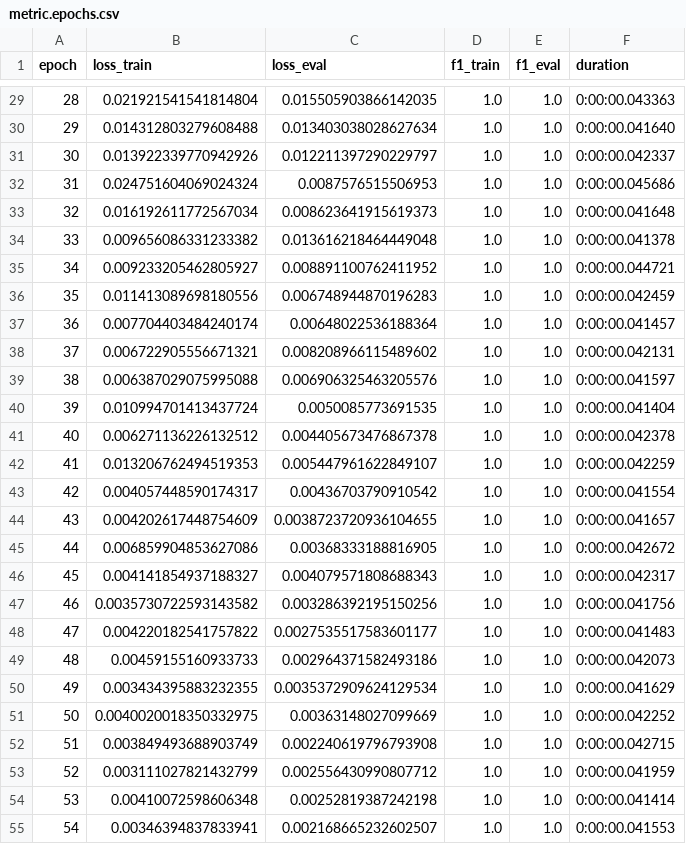
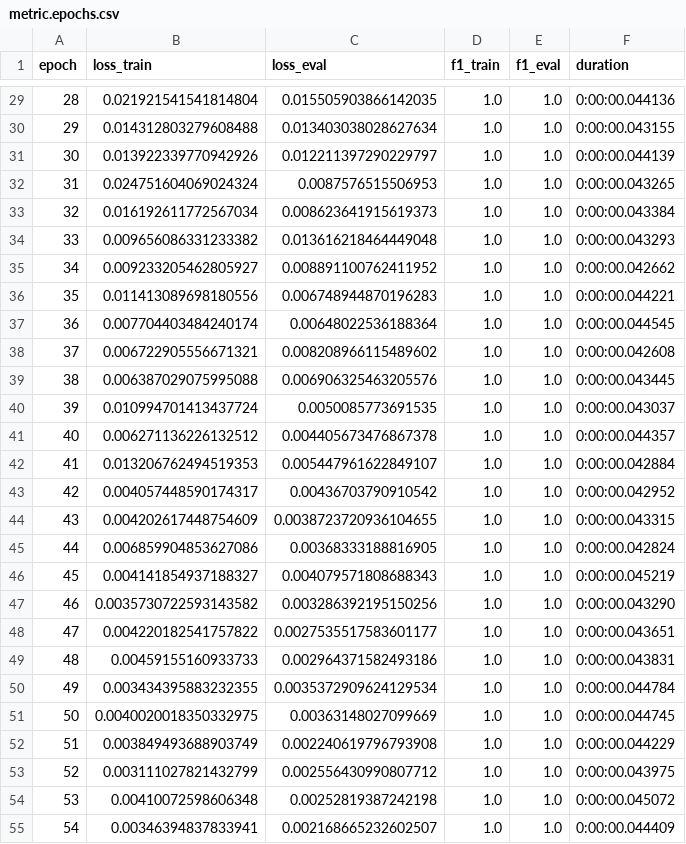
Before and after one commit to simon-muenker/NLP-SoSe22--NLP-Proj, a CSV file: experiments/_debug/hybrid/metric.epochs.csv, drawn as a sheet; only a part is shown, gaps mark what is left out; the diff covers the shown part only.

```diff
--- a/experiments/_debug/hybrid/metric.epochs.csv
+++ b/experiments/_debug/hybrid/metric.epochs.csv
@@ -29,27 +29,27 @@ epoch,loss_train,loss_eval,f1_train,f1_eval,duration
-28,0.021921541541814804,0.015505903866142035,1.0,1.0,0:00:00.043363
-29,0.014312803279608488,0.013403038028627634,1.0,1.0,0:00:00.041640
-30,0.013922339770942926,0.012211397290229797,1.0,1.0,0:00:00.042337
-31,0.024751604069024324,0.0087576515506953,1.0,1.0,0:00:00.045686
-32,0.016192611772567034,0.008623641915619373,1.0,1.0,0:00:00.041648
-33,0.009656086331233382,0.013616218464449048,1.0,1.0,0:00:00.041378
-34,0.009233205462805927,0.008891100762411952,1.0,1.0,0:00:00.044721
-35,0.011413089698180556,0.006748944870196283,1.0,1.0,0:00:00.042459
-36,0.007704403484240174,0.00648022536188364,1.0,1.0,0:00:00.041457
-37,0.006722905556671321,0.008208966115489602,1.0,1.0,0:00:00.042131
-38,0.006387029075995088,0.006906325463205576,1.0,1.0,0:00:00.041597
-39,0.010994701413437724,0.0050085773691535,1.0,1.0,0:00:00.041404
-40,0.006271136226132512,0.004405673476867378,1.0,1.0,0:00:00.042378
-41,0.013206762494519353,0.005447961622849107,1.0,1.0,0:00:00.042259
-42,0.004057448590174317,0.00436703790910542,1.0,1.0,0:00:00.041554
-43,0.004202617448754609,0.0038723720936104655,1.0,1.0,0:00:00.041657
-44,0.006859904853627086,0.00368333188816905,1.0,1.0,0:00:00.042672
-45,0.004141854937188327,0.004079571808688343,1.0,1.0,0:00:00.042317
-46,0.0035730722593143582,0.003286392195150256,1.0,1.0,0:00:00.041756
-47,0.004220182541757822,0.0027535517583601177,1.0,1.0,0:00:00.041483
-48,0.00459155160933733,0.002964371582493186,1.0,1.0,0:00:00.042073
-49,0.003434395883232355,0.0035372909624129534,1.0,1.0,0:00:00.041629
-50,0.0040020018350332975,0.00363148027099669,1.0,1.0,0:00:00.042252
-51,0.003849493688903749,0.002240619796793908,1.0,1.0,0:00:00.042715
-52,0.003111027821432799,0.002556430990807712,1.0,1.0,0:00:00.041959
-53,0.00410072598606348,0.00252819387242198,1.0,1.0,0:00:00.041414
-54,0.00346394837833941,0.002168665232602507,1.0,1.0,0:00:00.041553
+28,0.021921541541814804,0.015505903866142035,1.0,1.0,0:00:00.044136
+29,0.014312803279608488,0.013403038028627634,1.0,1.0,0:00:00.043155
+30,0.013922339770942926,0.012211397290229797,1.0,1.0,0:00:00.044139
+31,0.024751604069024324,0.0087576515506953,1.0,1.0,0:00:00.043265
+32,0.016192611772567034,0.008623641915619373,1.0,1.0,0:00:00.043384
+33,0.009656086331233382,0.013616218464449048,1.0,1.0,0:00:00.043293
+34,0.009233205462805927,0.008891100762411952,1.0,1.0,0:00:00.042662
+35,0.011413089698180556,0.006748944870196283,1.0,1.0,0:00:00.044221
+36,0.007704403484240174,0.00648022536188364,1.0,1.0,0:00:00.044545
+37,0.006722905556671321,0.008208966115489602,1.0,1.0,0:00:00.042608
+38,0.006387029075995088,0.006906325463205576,1.0,1.0,0:00:00.043445
+39,0.010994701413437724,0.0050085773691535,1.0,1.0,0:00:00.043037
+40,0.006271136226132512,0.004405673476867378,1.0,1.0,0:00:00.044357
+41,0.013206762494519353,0.005447961622849107,1.0,1.0,0:00:00.042884
+42,0.004057448590174317,0.00436703790910542,1.0,1.0,0:00:00.042952
+43,0.004202617448754609,0.0038723720936104655,1.0,1.0,0:00:00.043315
+44,0.006859904853627086,0.00368333188816905,1.0,1.0,0:00:00.042824
+45,0.004141854937188327,0.004079571808688343,1.0,1.0,0:00:00.045219
+46,0.0035730722593143582,0.003286392195150256,1.0,1.0,0:00:00.043290
+47,0.004220182541757822,0.0027535517583601177,1.0,1.0,0:00:00.043651
+48,0.00459155160933733,0.002964371582493186,1.0,1.0,0:00:00.043831
+49,0.003434395883232355,0.0035372909624129534,1.0,1.0,0:00:00.044784
+50,0.0040020018350332975,0.00363148027099669,1.0,1.0,0:00:00.044745
+51,0.003849493688903749,0.002240619796793908,1.0,1.0,0:00:00.044229
+52,0.003111027821432799,0.002556430990807712,1.0,1.0,0:00:00.043975
+53,0.00410072598606348,0.00252819387242198,1.0,1.0,0:00:00.045072
+54,0.00346394837833941,0.002168665232602507,1.0,1.0,0:00:00.044409
```
Also changed, not shown: 73 edited cells elsewhere in this file, 3 other files.
